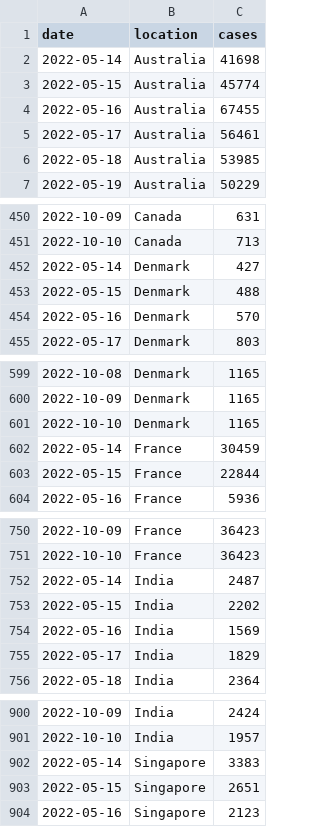
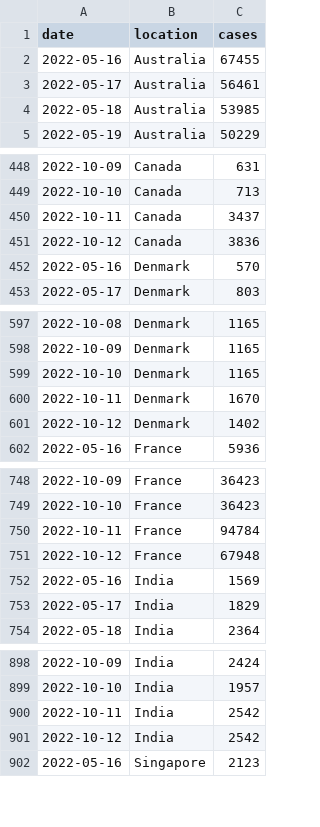
Before and after one commit to blab/rt-from-frequency-dynamics, a TSV file: data/omicron-ba275/omicron-ba275_location-case-counts.tsv, drawn as a sheet; only a part is shown, gaps mark what is left out; removed rows and columns are numbered as before the commit, all else as after; the diff covers the shown part only; the diff names each change by its address in the sheet, - before the commit and + after, or states it on an @@ line.

```diff
--- a/data/omicron-ba275/omicron-ba275_location-case-counts.tsv
+++ b/data/omicron-ba275/omicron-ba275_location-case-counts.tsv
-row 2: 2022-05-14 | Australia | 41698
-row 3: 2022-05-15 | Australia | 45774
-row 452: 2022-05-14 | Denmark | 427
-row 453: 2022-05-15 | Denmark | 488
+row 450: 2022-10-11 | Canada | 3437
+row 451: 2022-10-12 | Canada | 3836
-row 602: 2022-05-14 | France | 30459
-row 603: 2022-05-15 | France | 22844
+row 600: 2022-10-11 | Denmark | 1670
+row 601: 2022-10-12 | Denmark | 1402
-row 752: 2022-05-14 | India | 2487
-row 753: 2022-05-15 | India | 2202
+row 750: 2022-10-11 | France | 94784
+row 751: 2022-10-12 | France | 67948
-row 902: 2022-05-14 | Singapore | 3383
-row 903: 2022-05-15 | Singapore | 2651
+row 900: 2022-10-11 | India | 2542
+row 901: 2022-10-12 | India | 2542
```
Also changed, not shown: 10 added rows, 8 removed rows and 24 edited cells elsewhere in this file, data/omicron-ba275/omicron-ba275_location-variant-sequence-counts.tsv, 1 other file.
